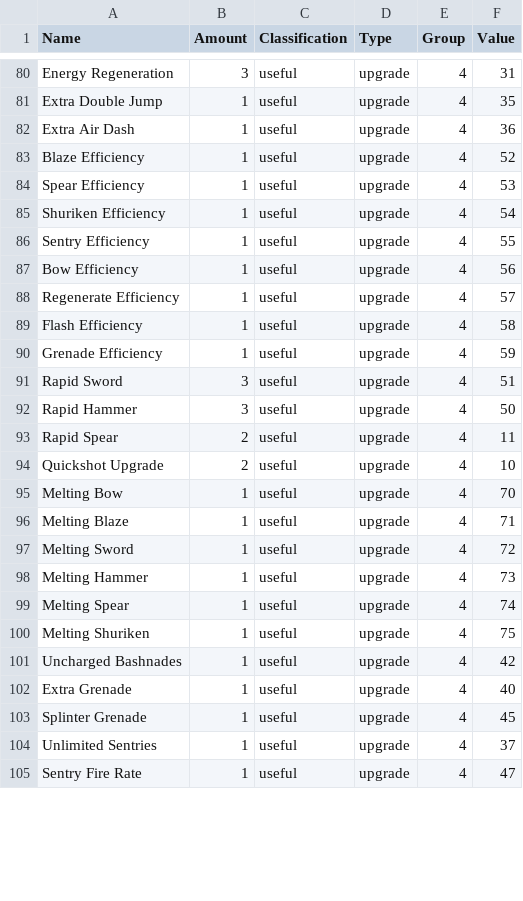
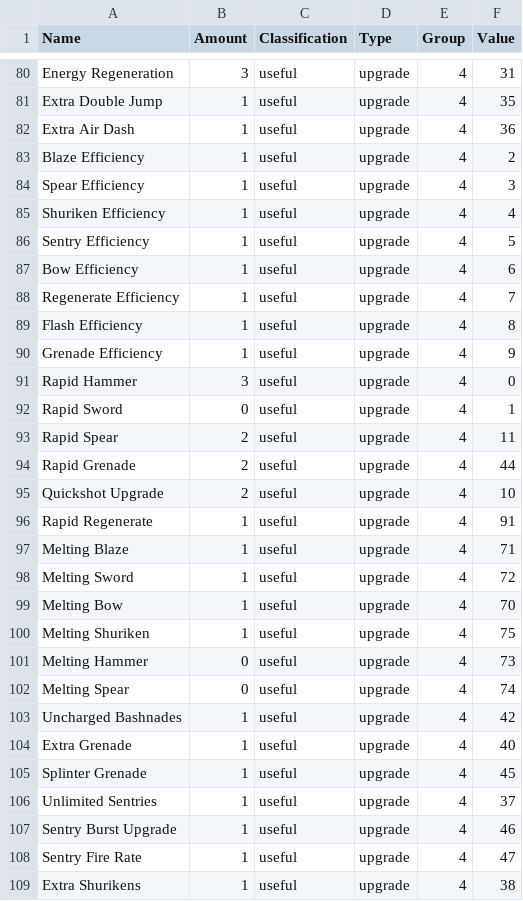
Before and after one commit to Satisha10/APworld_wotw_extractors, a CSV file: Extractors/Items_data.csv, drawn as a sheet; only a part is shown, gaps mark what is left out; the diff covers the shown part only.

Commit message:
Fix data for bonus+ items

```diff
--- a/Extractors/Items_data.csv
+++ b/Extractors/Items_data.csv
@@ -82,20 +82,22 @@ Extra Double Jump,1,useful,upgrade,4,35
 Extra Air Dash,1,useful,upgrade,4,36
-Blaze Efficiency,1,useful,upgrade,4,52
-Spear Efficiency,1,useful,upgrade,4,53
-Shuriken Efficiency,1,useful,upgrade,4,54
-Sentry Efficiency,1,useful,upgrade,4,55
-Bow Efficiency,1,useful,upgrade,4,56
-Regenerate Efficiency,1,useful,upgrade,4,57
-Flash Efficiency,1,useful,upgrade,4,58
-Grenade Efficiency,1,useful,upgrade,4,59
-Rapid Sword,3,useful,upgrade,4,51
-Rapid Hammer,3,useful,upgrade,4,50
+Blaze Efficiency,1,useful,upgrade,4,2
+Spear Efficiency,1,useful,upgrade,4,3
+Shuriken Efficiency,1,useful,upgrade,4,4
+Sentry Efficiency,1,useful,upgrade,4,5
+Bow Efficiency,1,useful,upgrade,4,6
+Regenerate Efficiency,1,useful,upgrade,4,7
+Flash Efficiency,1,useful,upgrade,4,8
+Grenade Efficiency,1,useful,upgrade,4,9
+Rapid Hammer,3,useful,upgrade,4,0
+Rapid Sword,0,useful,upgrade,4,1
 Rapid Spear,2,useful,upgrade,4,11
+Rapid Grenade,2,useful,upgrade,4,44
 Quickshot Upgrade,2,useful,upgrade,4,10
-Melting Bow,1,useful,upgrade,4,70
+Rapid Regenerate,1,useful,upgrade,4,91
 Melting Blaze,1,useful,upgrade,4,71
 Melting Sword,1,useful,upgrade,4,72
-Melting Hammer,1,useful,upgrade,4,73
-Melting Spear,1,useful,upgrade,4,74
+Melting Bow,1,useful,upgrade,4,70
 Melting Shuriken,1,useful,upgrade,4,75
+Melting Hammer,0,useful,upgrade,4,73
+Melting Spear,0,useful,upgrade,4,74
 Uncharged Bashnades,1,useful,upgrade,4,42
@@ -104,2 +106,4 @@ Splinter Grenade,1,useful,upgrade,4,45
 Unlimited Sentries,1,useful,upgrade,4,37
+Sentry Burst Upgrade,1,useful,upgrade,4,46
 Sentry Fire Rate,1,useful,upgrade,4,47
+Extra Shurikens,1,useful,upgrade,4,38
```
Also changed, not shown: 1 added row and 4 edited cells elsewhere in this file.
